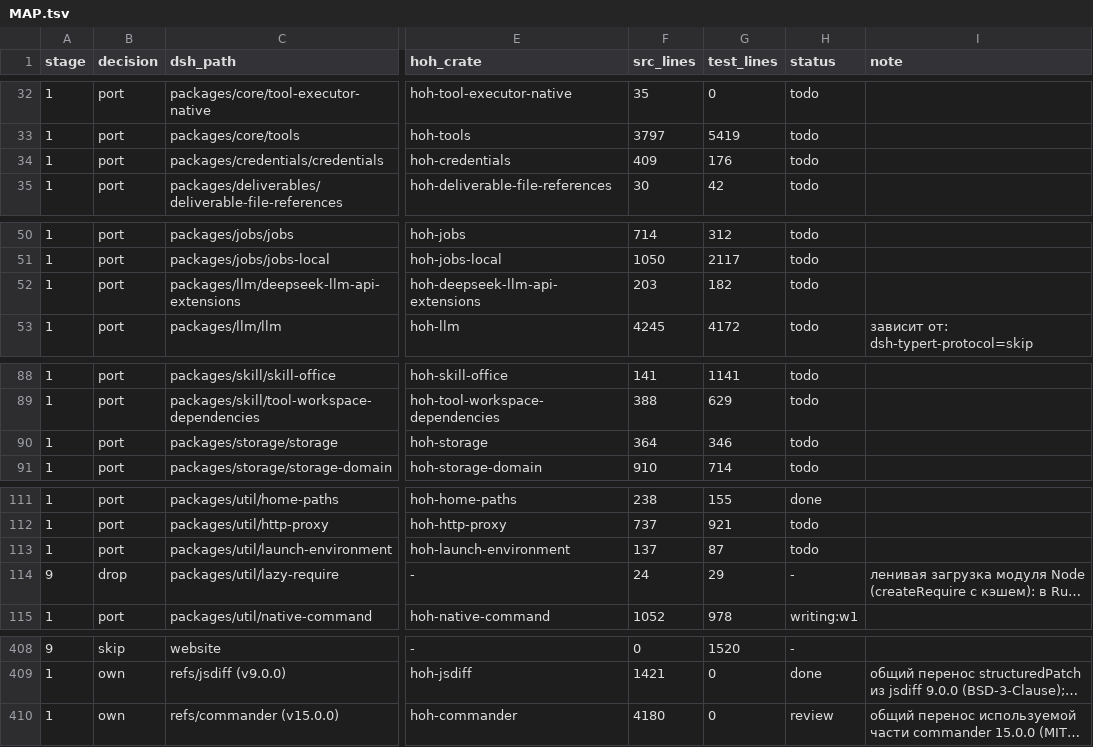
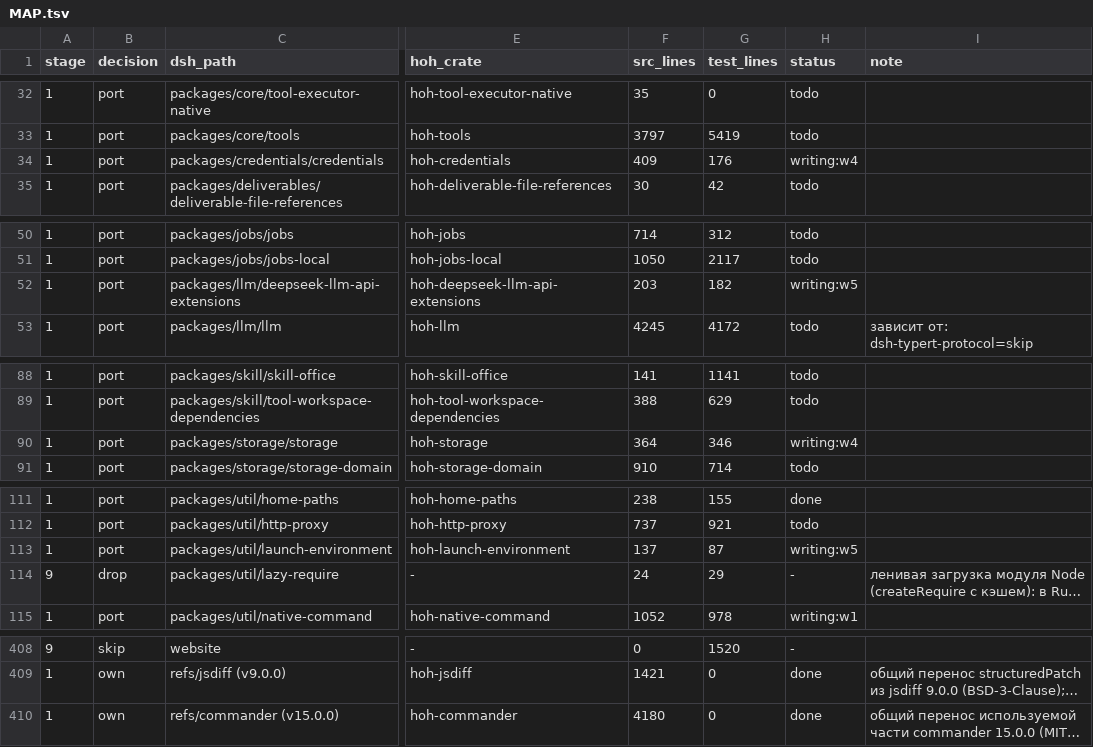
Before and after one commit to alexandrie-dev/harness-over-harness, a TSV file: docs/porting/MAP.tsv, drawn as a sheet; only a part is shown, gaps mark what is left out; long unchanged cells end in …; the diff names each change by its address in the sheet, - before the commit and + after, or states it on an @@ line.

```diff
--- a/docs/porting/MAP.tsv
+++ b/docs/porting/MAP.tsv
-H34 (status): todo
+H34 (status): writing:w4
-H52 (status): todo
+H52 (status): writing:w5
-H90 (status): todo
+H90 (status): writing:w4
-H113 (status): todo
+H113 (status): writing:w5
-H410 (status): review
+H410 (status): done
```
Also changed, not shown: 17 other files.
